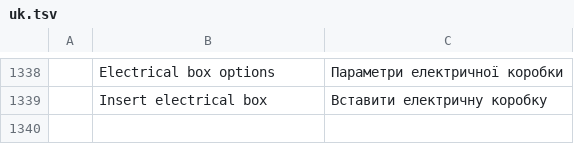
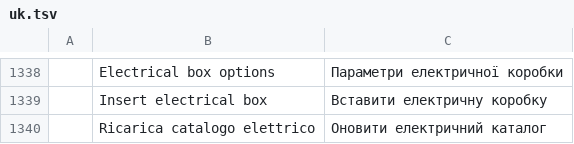
Before and after one commit to antonio-c78/cadcraft-elettrico, a TSV file: crates/ui-egui/src/i18n/uk.tsv, drawn as a sheet; only a part is shown, gaps mark what is left out.

Commit message:
Load electrical components and favorites from external catalogs

```diff
--- a/crates/ui-egui/src/i18n/uk.tsv
+++ b/crates/ui-egui/src/i18n/uk.tsv
@@ -1339 +1339,2 @@
 	Insert electrical box	Вставити електричну коробку
+	Ricarica catalogo elettrico	Оновити електричний каталог
```
Also changed, not shown: 5 other files.
